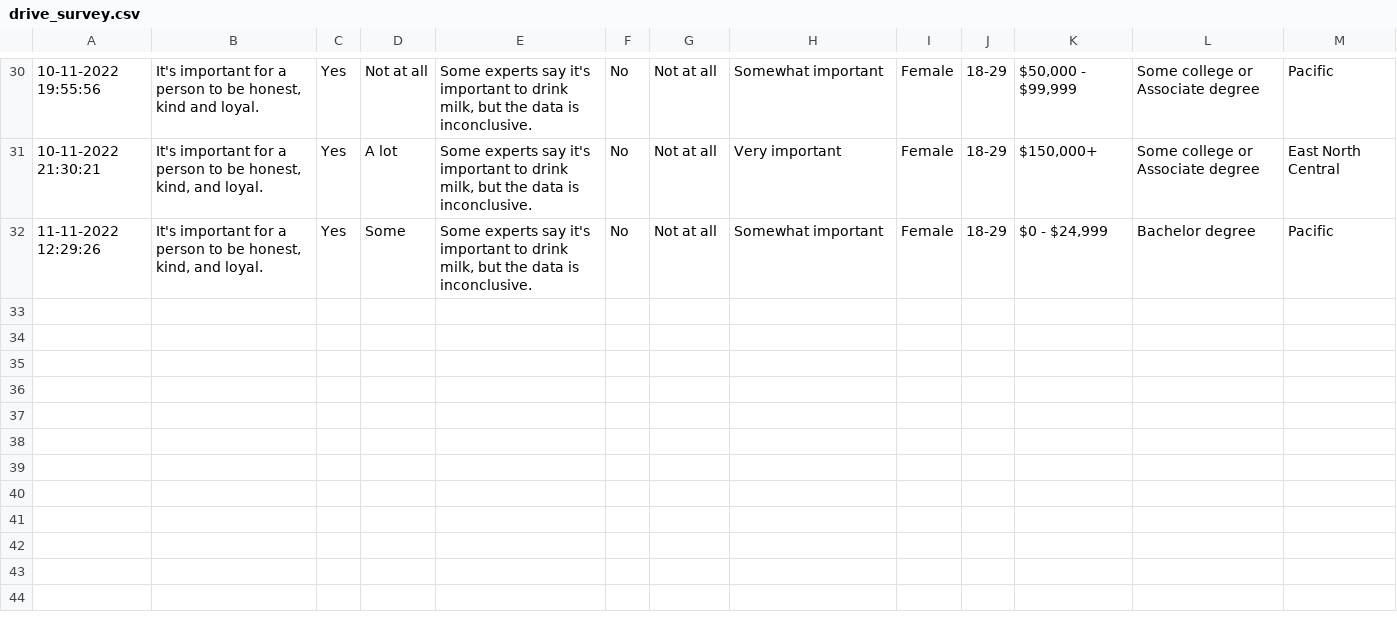
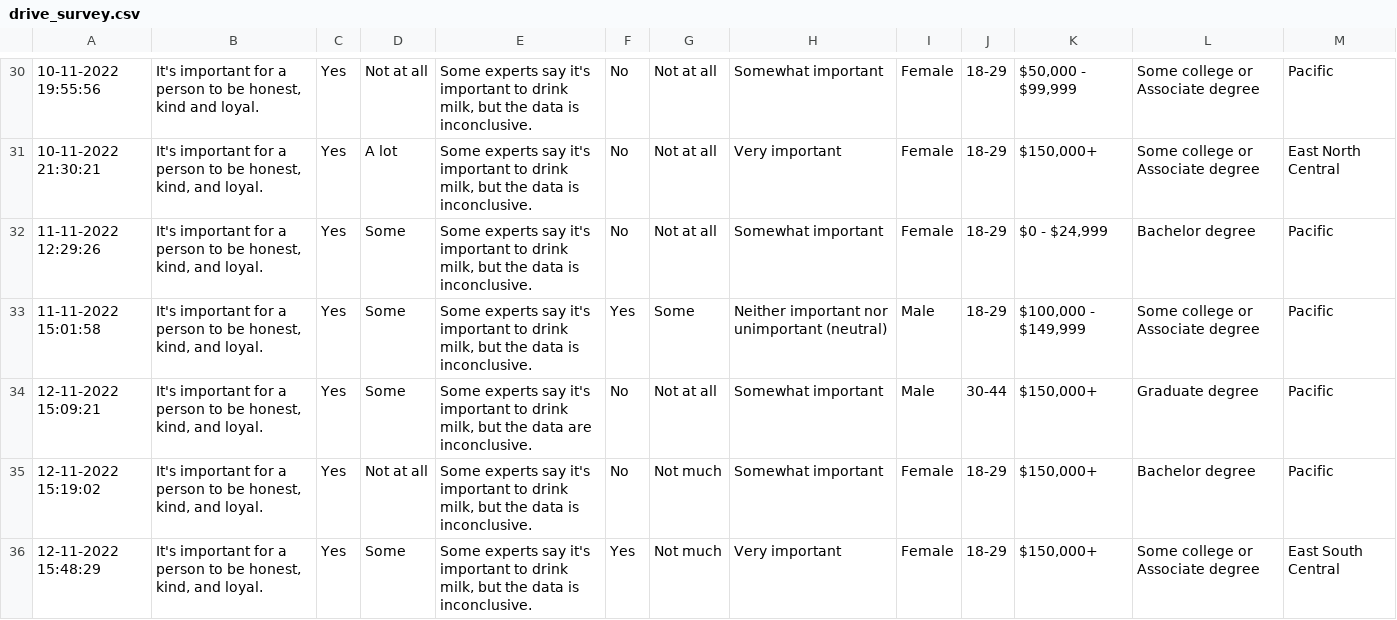
Before and after one commit to thomas-brink/MSE-231, a CSV file: assignment3/drive_survey.csv, drawn as a sheet; only a part is shown, gaps mark what is left out; the diff names each change by its address in the sheet, - before the commit and + after, or states it on an @@ line.

```diff
--- a/assignment3/drive_survey.csv
+++ b/assignment3/drive_survey.csv
+row 33: 11-11-2022 15:01:58 | It's important for a person to be honest, kind, and loyal. | Yes | Some | Some experts say it's important to drink milk, but the data is inconclusive. | Yes | Some | Neither important nor unimportant (neutral) | Male | 18-29 | $100,000 - $149,999 | Some college or Associate degree | Pacific
+row 34: 12-11-2022 15:09:21 | It's important for a person to be honest, kind, and loyal. | Yes | Some | Some experts say it's important to drink milk, but the data are inconclusive. | No | Not at all | Somewhat important | Male | 30-44 | $150,000+ | Graduate degree | Pacific
+row 35: 12-11-2022 15:19:02 | It's important for a person to be honest, kind, and loyal. | Yes | Not at all | Some experts say it's important to drink milk, but the data is inconclusive. | No | Not much | Somewhat important | Female | 18-29 | $150,000+ | Bachelor degree | Pacific
+row 36: 12-11-2022 15:48:29 | It's important for a person to be honest, kind, and loyal. | Yes | Some | Some experts say it's important to drink milk, but the data is inconclusive. | Yes | Not much | Very important | Female | 18-29 | $150,000+ | Some college or Associate degree | East South Central
```
Also changed, not shown: 5 other files.
